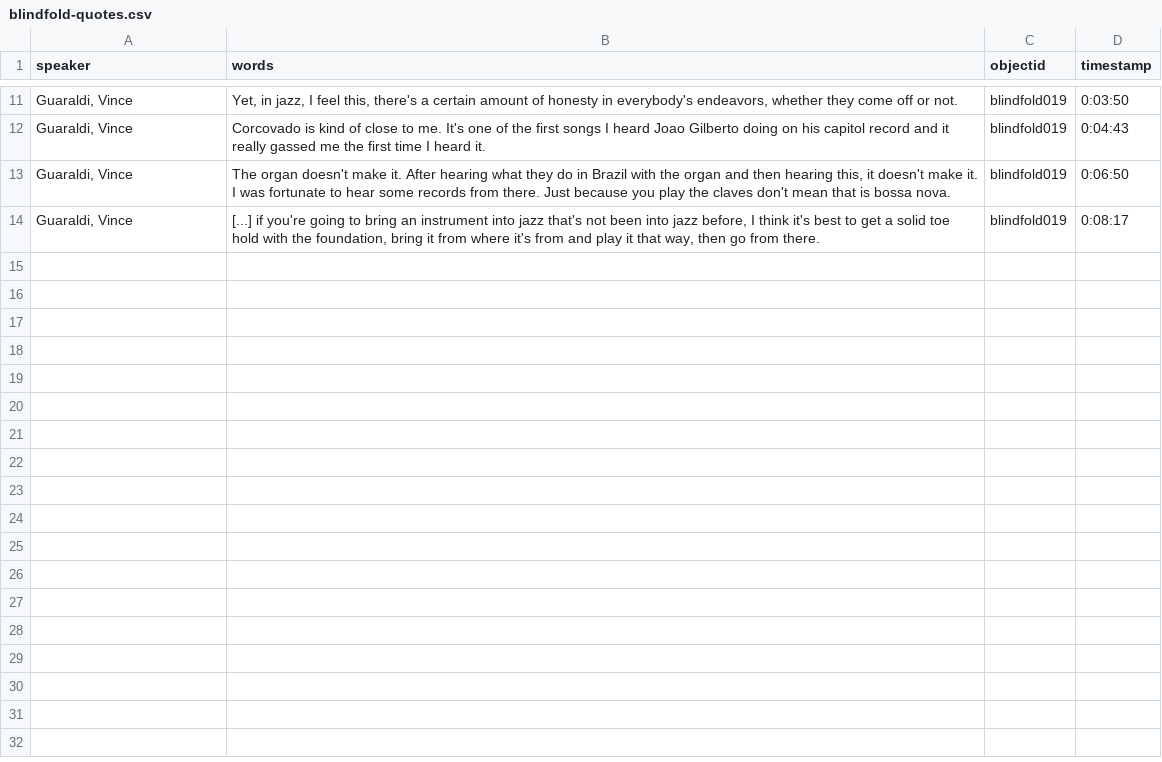
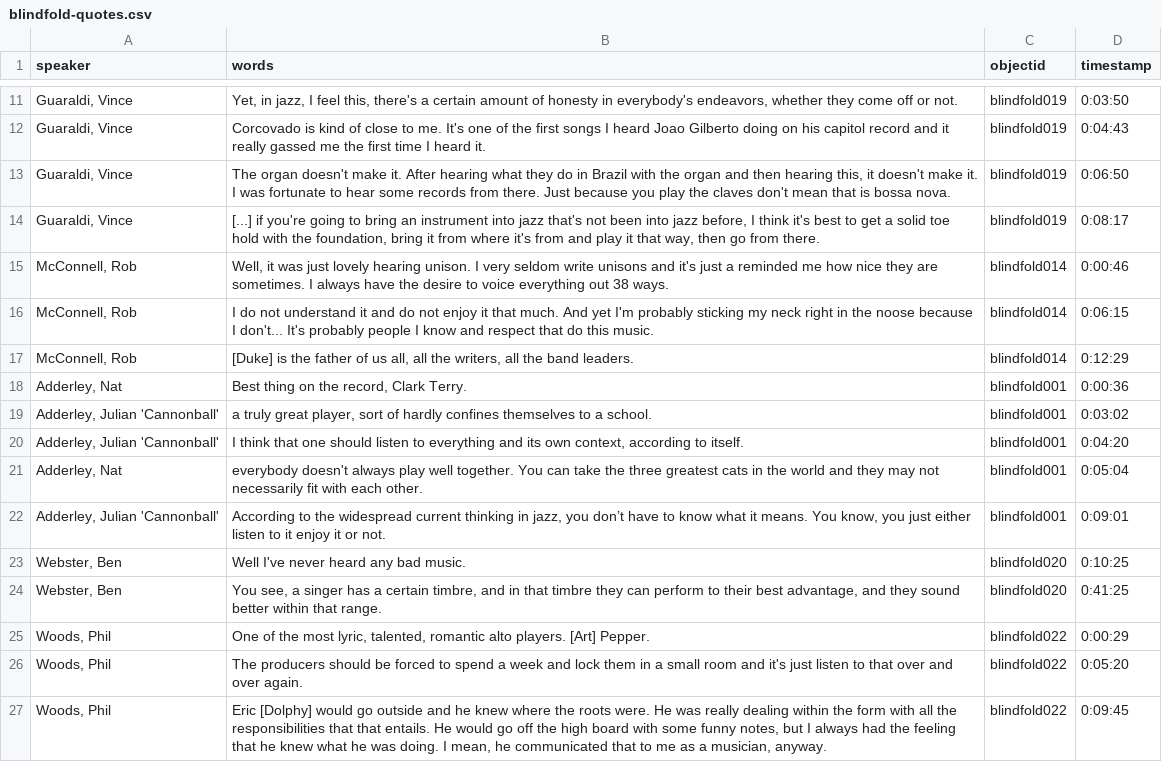
Before and after one commit to uidaholib/blindfold_draft, a CSV file: _data/blindfold-quotes.csv, drawn as a sheet; only a part is shown, gaps mark what is left out; the diff names each change by its address in the sheet, - before the commit and + after, or states it on an @@ line.

Commit message:
new quotes

```diff
--- a/_data/blindfold-quotes.csv
+++ b/_data/blindfold-quotes.csv
+row 15: McConnell, Rob | Well, it was just lovely hearing unison. I very seldom write unisons and it's just a reminded me how nice they are sometimes. I always have the desire to voice everything out 38 ways. | blindfold014 | 0:00:46
+row 16: McConnell, Rob | I do not understand it and do not enjoy it that much. And yet I'm probably sticking my neck right in the noose because I don't... It's probably people I know and respect that do this music. | blindfold014 | 0:06:15
+row 17: McConnell, Rob | [Duke] is the father of us all, all the writers, all the band leaders. | blindfold014 | 0:12:29
+row 18: Adderley, Nat | Best thing on the record, Clark Terry. | blindfold001 | 0:00:36
+row 19: Adderley, Julian 'Cannonball' | a truly great player, sort of hardly confines themselves to a school. | blindfold001 | 0:03:02
+row 20: Adderley, Julian 'Cannonball' | I think that one should listen to everything and its own context, according to itself. | blindfold001 | 0:04:20
+row 21: Adderley, Nat | everybody doesn't always play well together. You can take the three greatest cats in the world and they may not necessarily fit with each other. | blindfold001 | 0:05:04
+row 22: Adderley, Julian 'Cannonball' | According to the widespread current thinking in jazz, you don’t have to know what it means. You know, you just either listen to it enjoy it or not. | blindfold001 | 0:09:01
+row 23: Webster, Ben | Well I've never heard any bad music. | blindfold020 | 0:10:25
+row 24: Webster, Ben | You see, a singer has a certain timbre, and in that timbre they can perform to their best advantage, and they sound better within that range. | blindfold020 | 0:41:25
+row 25: Woods, Phil | One of the most lyric, talented, romantic alto players. [Art] Pepper. | blindfold022 | 0:00:29
+row 26: Woods, Phil | The producers should be forced to spend a week and lock them in a small room and it's just listen to that over and over again. | blindfold022 | 0:05:20
+row 27: Woods, Phil | Eric [Dolphy] would go outside and he knew where the roots were. He was really dealing within the form with all the responsibilities that that entails. He would go off the high board with some funny notes, but I always had the feeling that he knew what he was doing. I mean, he communicated that to me as a musician, anyway. | blindfold022 | 0:09:45
```
Also changed, not shown: 1 other file.
